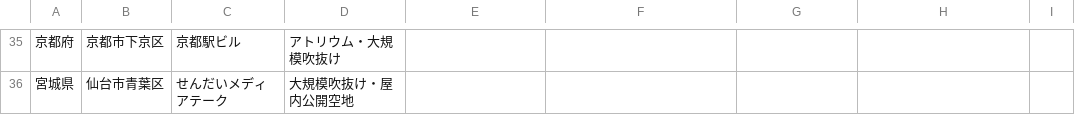
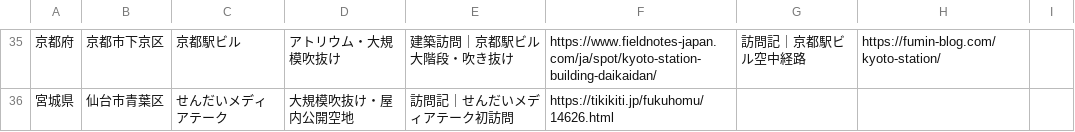
Before and after one commit to ordinary-apartment/ordinary-apartment.github.io, a CSV file: data/アトリウム・屋内公開空地.csv, drawn as a sheet; only a part is shown, gaps mark what is left out; the diff covers the shown part only; the diff names each change by its address in the sheet, - before the commit and + after, or states it on an @@ line.

```diff
--- a/data/アトリウム・屋内公開空地.csv
+++ b/data/アトリウム・屋内公開空地.csv
-E35: (empty)
+E35: 建築訪問｜京都駅ビル大階段・吹き抜け
-F35: (empty)
+F35: https://www.fieldnotes-japan.com/ja/spot/kyoto-station-building-daikaidan/
-G35: (empty)
+G35: 訪問記｜京都駅ビル空中経路
-H35: (empty)
+H35: https://fumin-blog.com/kyoto-station/
-E36: (empty)
+E36: 訪問記｜せんだいメディアテーク初訪問
-F36: (empty)
+F36: https://tikikiti.jp/fukuhomu/14626.html
```
Also changed, not shown: 62 edited cells elsewhere in this file, 3 other files.
